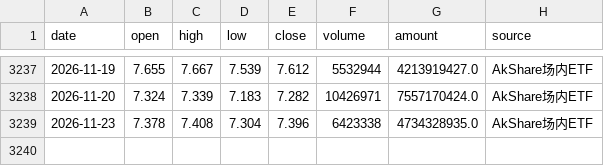
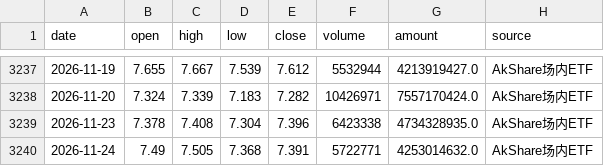
Before and after one commit to djinnwong/etf_rotation_web, a CSV file: data/518880_daily.csv, drawn as a sheet; only a part is shown, gaps mark what is left out; the diff names each change by its address in the sheet, - before the commit and + after, or states it on an @@ line.

```diff
--- a/data/518880_daily.csv
+++ b/data/518880_daily.csv
+row 3240: 2026-11-24 | 7.49 | 7.505 | 7.368 | 7.391 | 5722771 | 4253014632.0 | AkShare场内ETF
```
Also changed, not shown: data/159915_daily.csv, data/513100_daily.csv, 4 other files.
